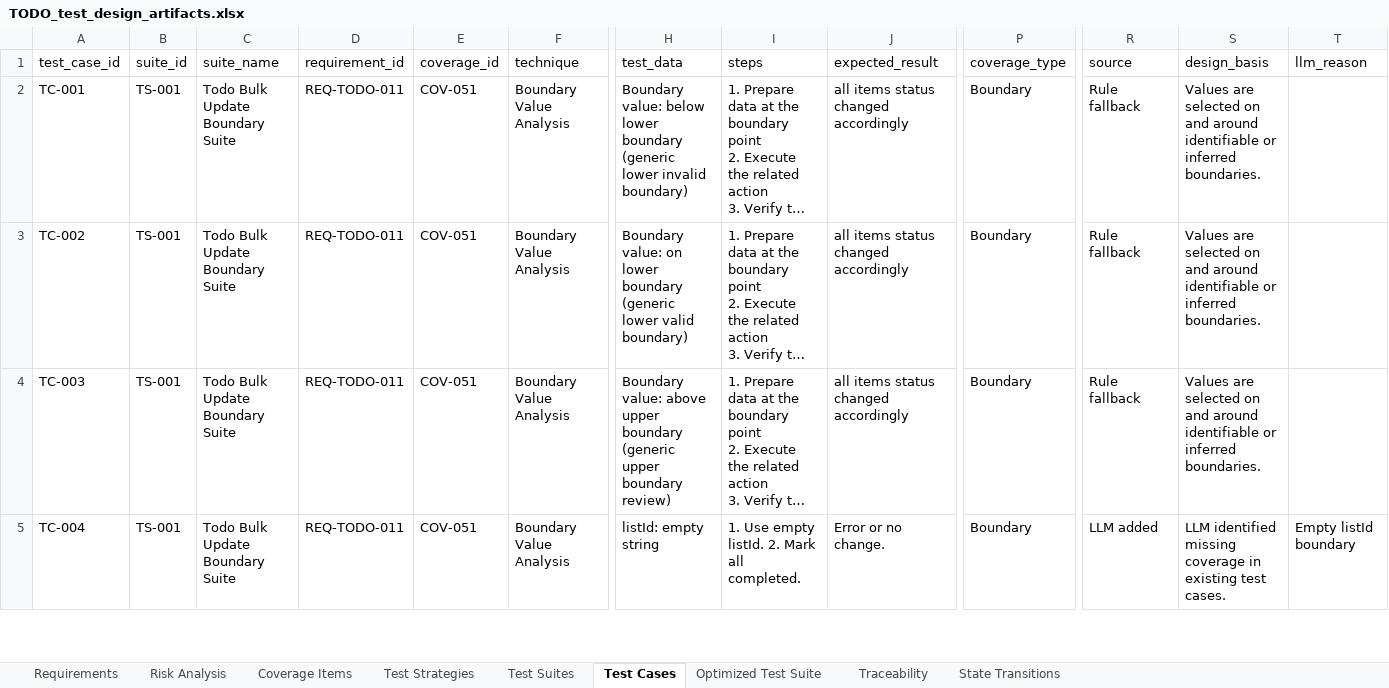
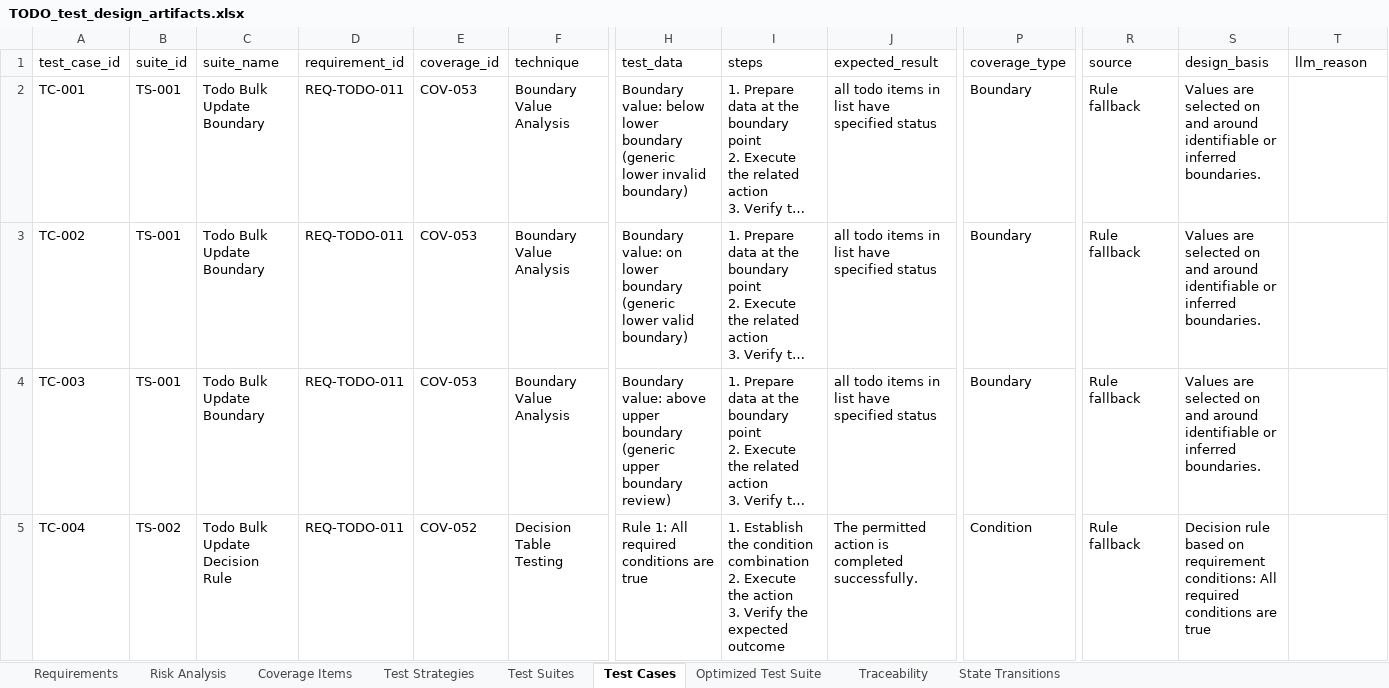
Before and after one commit to qianlinnian/ST_Project, an Excel workbook: Assignment2/exports/TODO_test_design_artifacts.xlsx, sheet Test Cases, drawn as a sheet; only a part is shown, gaps mark what is left out; long unchanged cells end in …; values as stored, in another font and other column widths than the file's, no borders; ↵ is a line break in a cell; the diff covers the shown part only; the diff names each change by its address in the sheet, - before the commit and + after, or states it on an @@ line.

```diff
--- a/Assignment2/exports/TODO_test_design_artifacts.xlsx (sheet Test Cases)
+++ b/Assignment2/exports/TODO_test_design_artifacts.xlsx (sheet Test Cases)
-C2:C4 (suite_name): Todo Bulk Update Boundary Suite
+C2:C4 (suite_name): Todo Bulk Update Boundary
-E2:E4 (coverage_id): COV-051
+E2:E4 (coverage_id): COV-053
-J2:J4 (expected_result): all items status changed accordingly
+J2:J4 (expected_result): all todo items in list have specified status
-B5 (suite_id): TS-001
+B5 (suite_id): TS-002
-C5 (suite_name): Todo Bulk Update Boundary Suite
+C5 (suite_name): Todo Bulk Update Decision Rule
-E5 (coverage_id): COV-051
+E5 (coverage_id): COV-052
-F5 (technique): Boundary Value Analysis
+F5 (technique): Decision Table Testing
-H5 (test_data): listId: empty string
+H5 (test_data): Rule 1: All required conditions are true
-I5 (steps): 1. Use empty listId. 2. Mark all completed.
+I5 (steps): 1. Establish the condition combination ↵ 2. Execute the action ↵ 3. Verify the expected outcome
-J5 (expected_result): Error or no change.
+J5 (expected_result): The permitted action is completed successfully.
-P5 (coverage_type): Boundary
+P5 (coverage_type): Condition
-R5 (source): LLM added
+R5 (source): Rule fallback
-S5 (design_basis): LLM identified missing coverage in existing test cases.
+S5 (design_basis): Decision rule based on requirement conditions: All required conditions are true
-T5 (llm_reason): Empty listId boundary
+T5 (llm_reason): (empty)
```
Also changed, not shown: 15 removed rows and 1647 edited cells elsewhere in this sheet, sheet Optimized Test Suite, sheet Traceability, sheet Coverage Items, sheet Test Suites, sheet Test Strategies, sheet State Transitions, 2 more sheets, 11 other files.
